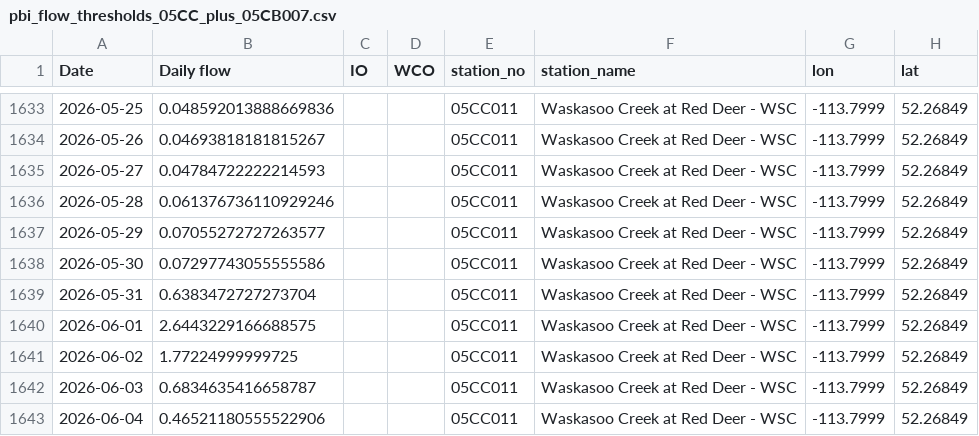
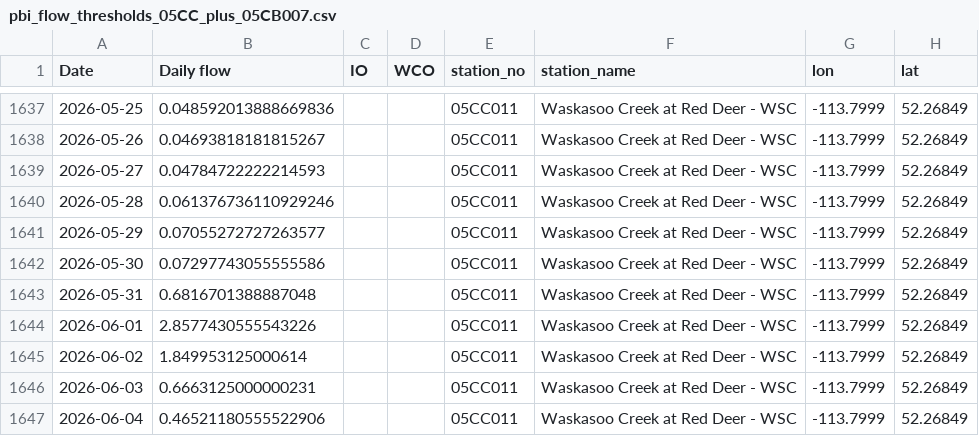
Before and after one commit to Lynzerne/flow-threshold-updater, a CSV file: data/pbi_flow_thresholds_05CC_plus_05CB007.csv, drawn as a sheet; only a part is shown, gaps mark what is left out; addresses are those after the commit; the diff covers the shown part only; the diff names each change by its address in the sheet, - before the commit and + after, or states it on an @@ line.

```diff
--- a/data/pbi_flow_thresholds_05CC_plus_05CB007.csv
+++ b/data/pbi_flow_thresholds_05CC_plus_05CB007.csv
-B1643 (Daily flow): 0.6383472727273704
+B1643 (Daily flow): 0.6816701388887048
-B1644 (Daily flow): 2.6443229166688575
+B1644 (Daily flow): 2.8577430555543226
-B1645 (Daily flow): 1.77224999999725
+B1645 (Daily flow): 1.849953125000614
-B1646 (Daily flow): 0.6834635416658787
+B1646 (Daily flow): 0.6663125000000231
```
Also changed, not shown: 6 added rows and 9 edited cells elsewhere in this file, 2 other files.
